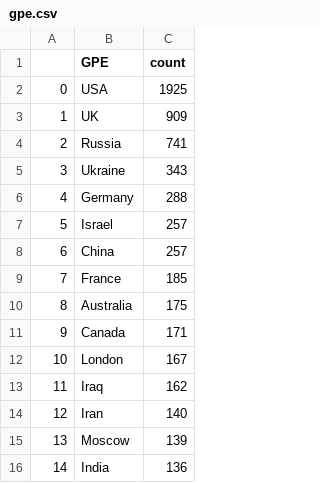
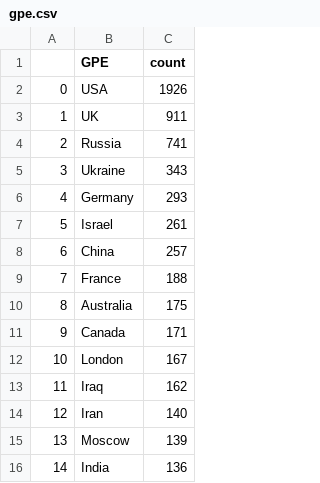
Before and after one commit to yusufaliozkan/zotero-intelligence-bibliography, a CSV file: gpe.csv, drawn as a sheet.

```diff
--- a/gpe.csv
+++ b/gpe.csv
@@ -1,10 +1,10 @@
 ,GPE,count
-0,USA,1925
-1,UK,909
+0,USA,1926
+1,UK,911
 2,Russia,741
 3,Ukraine,343
-4,Germany,288
-5,Israel,257
+4,Germany,293
+5,Israel,261
 6,China,257
-7,France,185
+7,France,188
 8,Australia,175
```
Also changed, not shown: citations.csv, countries.csv, 2 other files.
